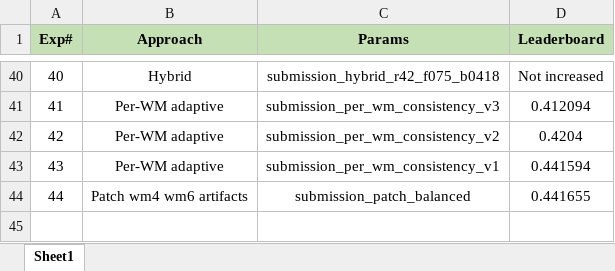
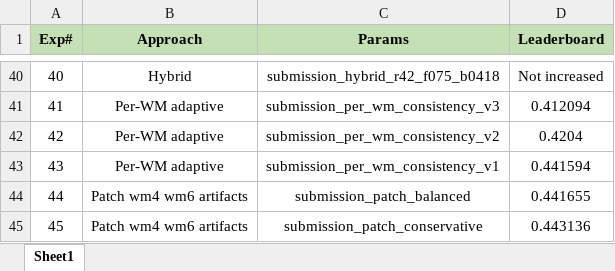
Before and after one commit to UsamaI000/tml2026-team_XLIII-assignment_4, an Excel workbook: Experiments.xlsx, sheet Sheet1, drawn as a sheet; only a part is shown, gaps mark what is left out; values as stored, in another font and other column widths than the file's, no borders; the diff names each change by its address in the sheet, - before the commit and + after, or states it on an @@ line.

```diff
--- a/Experiments.xlsx (sheet Sheet1)
+++ b/Experiments.xlsx (sheet Sheet1)
+row 45: 45 | Patch wm4 wm6 artifacts | submission_patch_conservative | 0.443136
```
Also changed, not shown: 1 other file.
